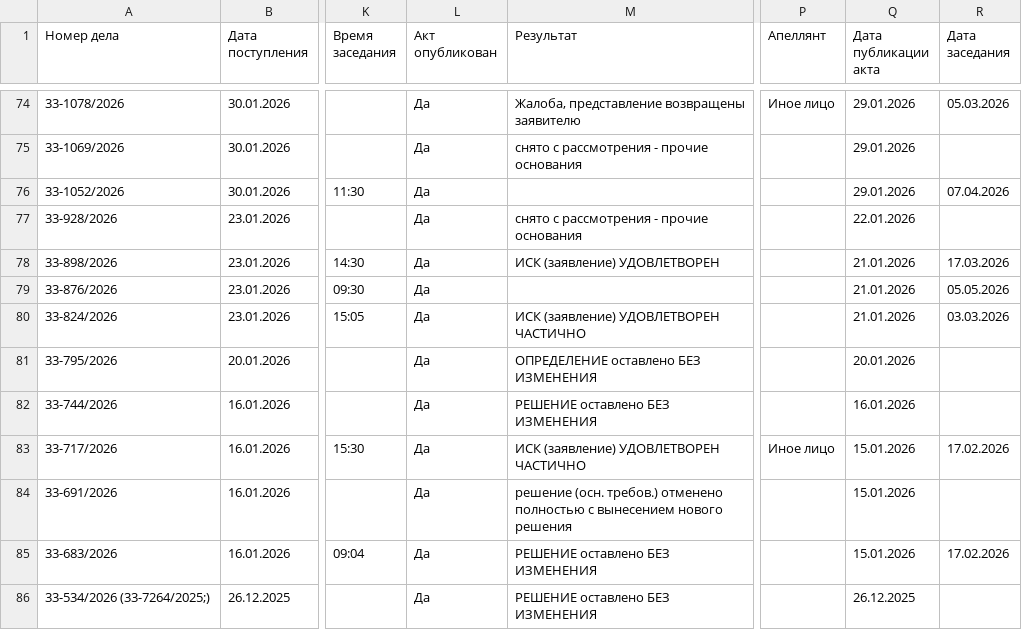
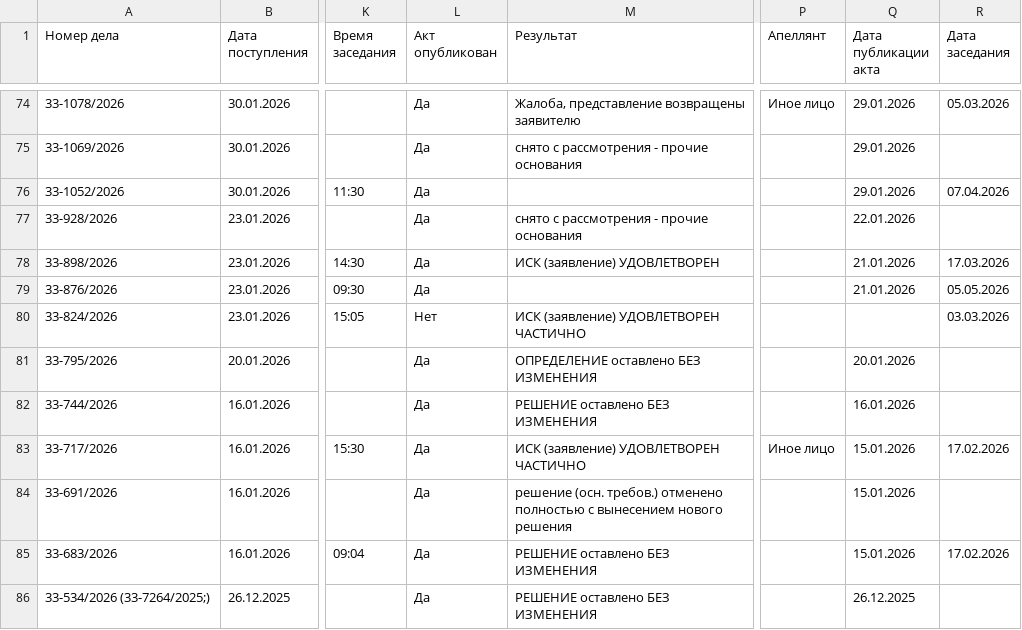
Before and after one commit to SelivanovAS/dashboard, a CSV file: data/sberbank_cases.csv, drawn as a sheet; only a part is shown, gaps mark what is left out; the diff names each change by its address in the sheet, - before the commit and + after, or states it on an @@ line.

```diff
--- a/data/sberbank_cases.csv
+++ b/data/sberbank_cases.csv
-L80 (Акт опубликован): Да
+L80 (Акт опубликован): Нет
-Q80 (Дата публикации акта): 21.01.2026
+Q80 (Дата публикации акта): (empty)
```
Also changed, not shown: 2 other files.
